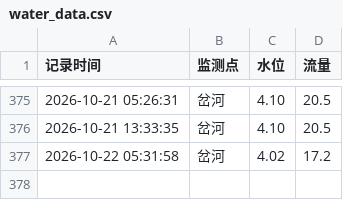
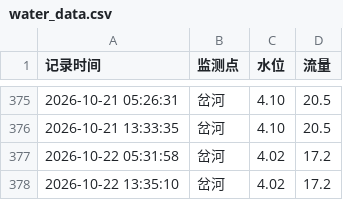
Before and after one commit to coyomii/get_chahe, a CSV file: water_data.csv, drawn as a sheet; only a part is shown, gaps mark what is left out; the diff names each change by its address in the sheet, - before the commit and + after, or states it on an @@ line.

Commit message:
Add changes

```diff
--- a/water_data.csv
+++ b/water_data.csv
+row 378: 2026-10-22 13:35:10 | 岔河 | 4.02 | 17.2
```
